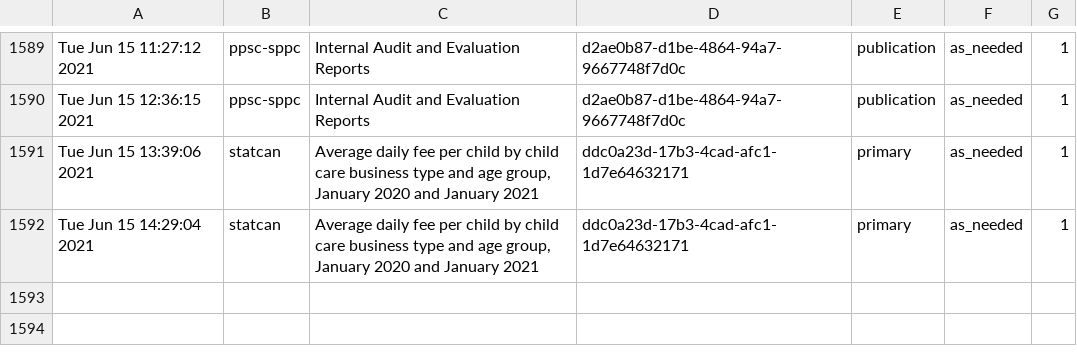
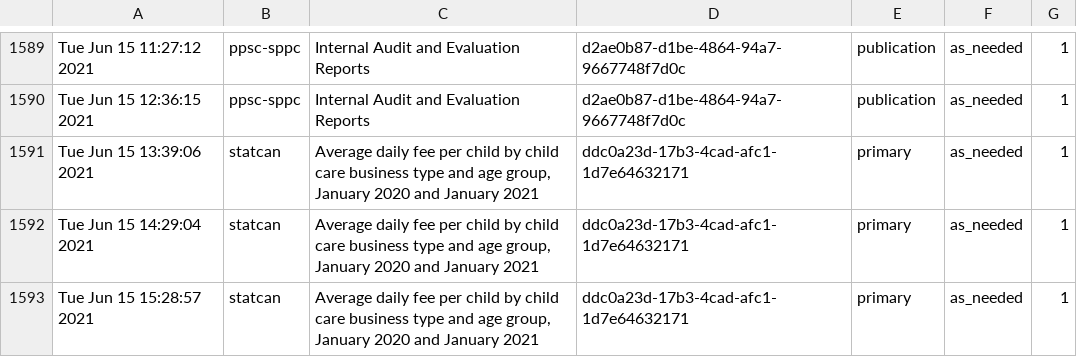
Before and after one commit to PatLittle/Ryerson-Big-Data-Analytics-Final-Project, a CSV file: popularity-predictions.csv, drawn as a sheet; only a part is shown, gaps mark what is left out; the diff names each change by its address in the sheet, - before the commit and + after, or states it on an @@ line.

```diff
--- a/popularity-predictions.csv
+++ b/popularity-predictions.csv
+row 1593: Tue Jun 15 15:28:57 2021 | statcan | Average daily fee per child by child care business type and age group, January 2020 and January 2021 | ddc0a23d-17b3-4cad-afc1-1d7e64632171 | primary | as_needed | 1
```
